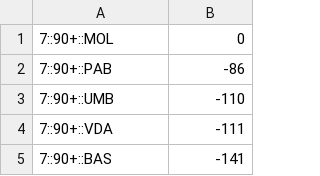
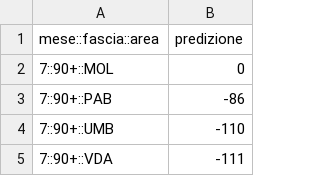
Before and after one commit to ValerioCristofori/sabd2021-project, a CSV file: Results/query2.csv, drawn as a sheet; only a part is shown; the shorter side is filled out with more unchanged rows; the diff names each change by its address in the sheet, - before the commit and + after, or states it on an @@ line.

```diff
--- a/Results/query2.csv
+++ b/Results/query2.csv
+row 1: mese::fascia::area | predizione
```
Also changed, not shown: Results/query1.csv, Results/query3.csv.
